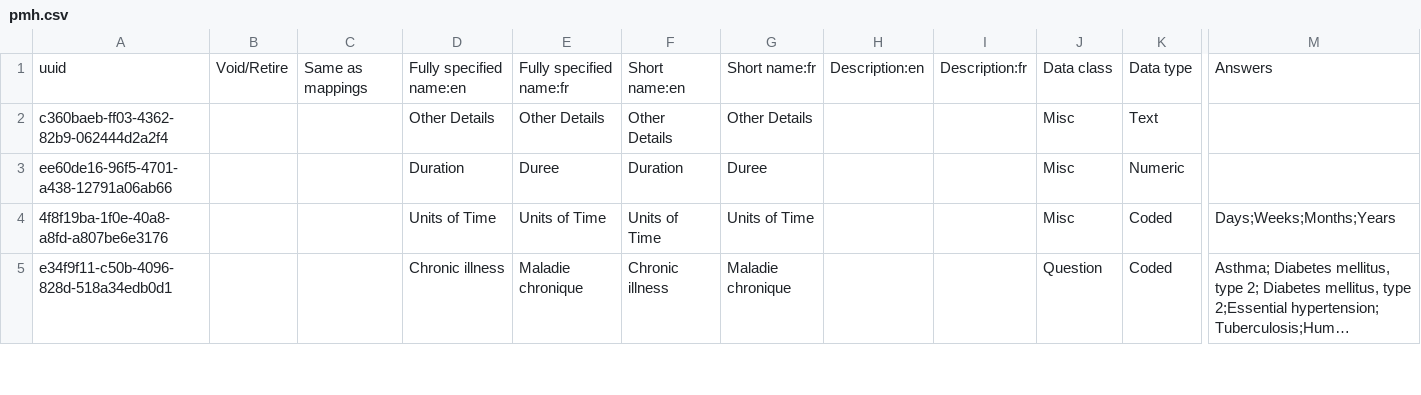
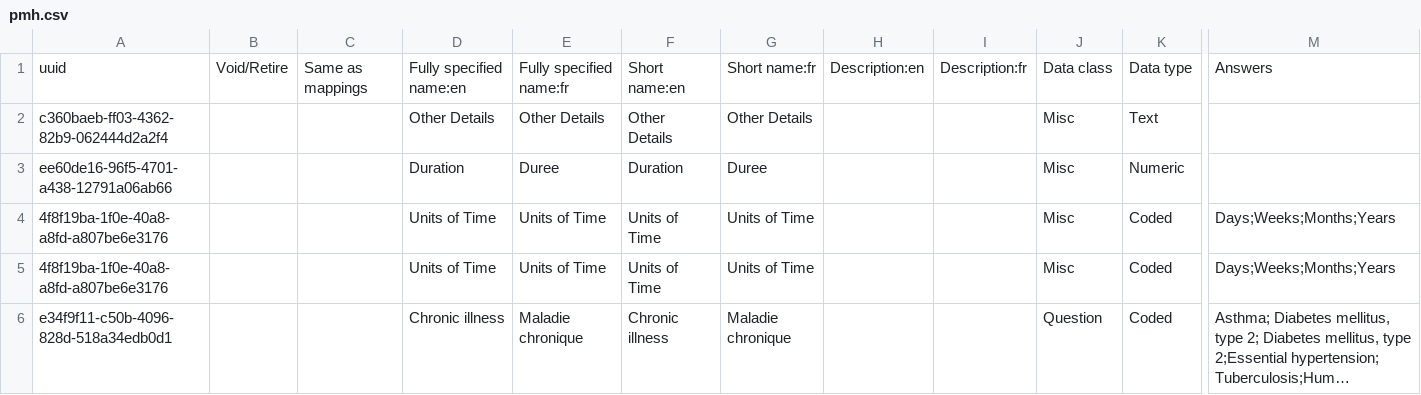
Before and after one commit to reagan-meant/bahmni-distro-kmc, a CSV file: openmrs-configs/configuration/concepts/pmh.csv, drawn as a sheet; only a part is shown, gaps mark what is left out; long unchanged cells end in …; rows hold the shown columns only; the diff covers the shown part only; the diff names each change by its address in the sheet, - before the commit and + after, or states it on an @@ line.

```diff
--- a/openmrs-configs/configuration/concepts/pmh.csv
+++ b/openmrs-configs/configuration/concepts/pmh.csv
+row 5: 4f8f19ba-1f0e-40a8-a8fd-a807be6e3176 |  |  | Units of Time | Units of Time | Units of Time | Units of Time |  |  | Misc | Coded | Days;Weeks;Months;Years
```
Also changed, not shown: 1 added row and 4 edited cells elsewhere in this file, openmrs-configs/configuration/concepts/orders.csv, openmrs-configs/configuration/concepts/orders_lab.csv, 4 other files.
